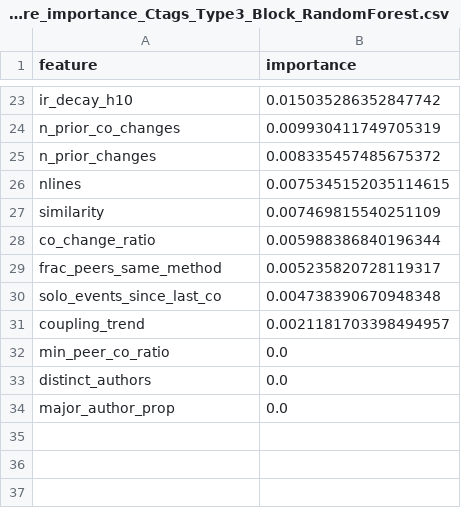
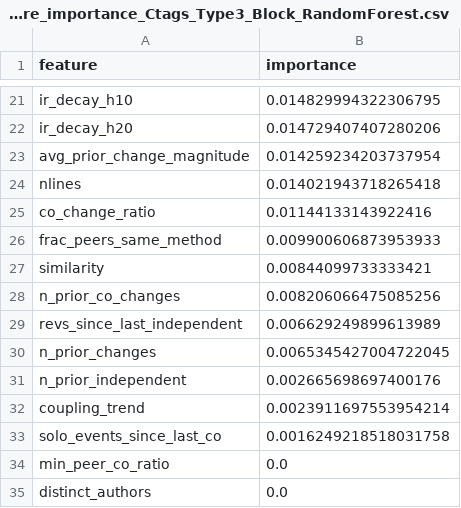
Before and after one commit to mushfiq-906/icmsalpha, a CSV file: ml/results/frag_feature_importance_Ctags_Type3_Block_RandomForest.csv, drawn as a sheet; only a part is shown, gaps mark what is left out; the shorter side is filled out with more unchanged rows; removed rows and columns are numbered as before the commit, all else as after; the diff covers the shown part only; the diff names each change by its address in the sheet, - before the commit and + after, or states it on an @@ line.

Commit message:
Cleanup and added revision-wise data export

```diff
--- a/ml/results/frag_feature_importance_Ctags_Type3_Block_RandomForest.csv
+++ b/ml/results/frag_feature_importance_Ctags_Type3_Block_RandomForest.csv
-B21 (importance): 0.015035286352847742
+B21 (importance): 0.014829994322306795
-row 24: n_prior_co_changes | 0.009930411749705319
-row 25: n_prior_changes | 0.008335457485675372
+row 22: ir_decay_h20 | 0.014729407407280206
+row 23: avg_prior_change_magnitude | 0.014259234203737954
-B24 (importance): 0.0075345152035114615
+B24 (importance): 0.014021943718265418
-row 27: similarity | 0.007469815540251109
-B25 (importance): 0.005988386840196344
+B25 (importance): 0.01144133143922416
-B26 (importance): 0.005235820728119317
+B26 (importance): 0.009900606873953933
-row 30: solo_events_since_last_co | 0.004738390670948348
+row 27: similarity | 0.00844099733333421
+row 28: n_prior_co_changes | 0.008206066475085256
+row 29: revs_since_last_independent | 0.006629249899613989
+row 30: n_prior_changes | 0.0065345427004722045
+row 31: n_prior_independent | 0.002665698697400176
-B32 (importance): 0.0021181703398494957
+B32 (importance): 0.0023911697553954214
+row 33: solo_events_since_last_co | 0.0016249218518031758
```
Also changed, not shown: 13 added rows, 15 removed rows and 6 edited cells elsewhere in this file, catboost_info/learn_error.tsv, catboost_info/time_left.tsv, 36 other files.
